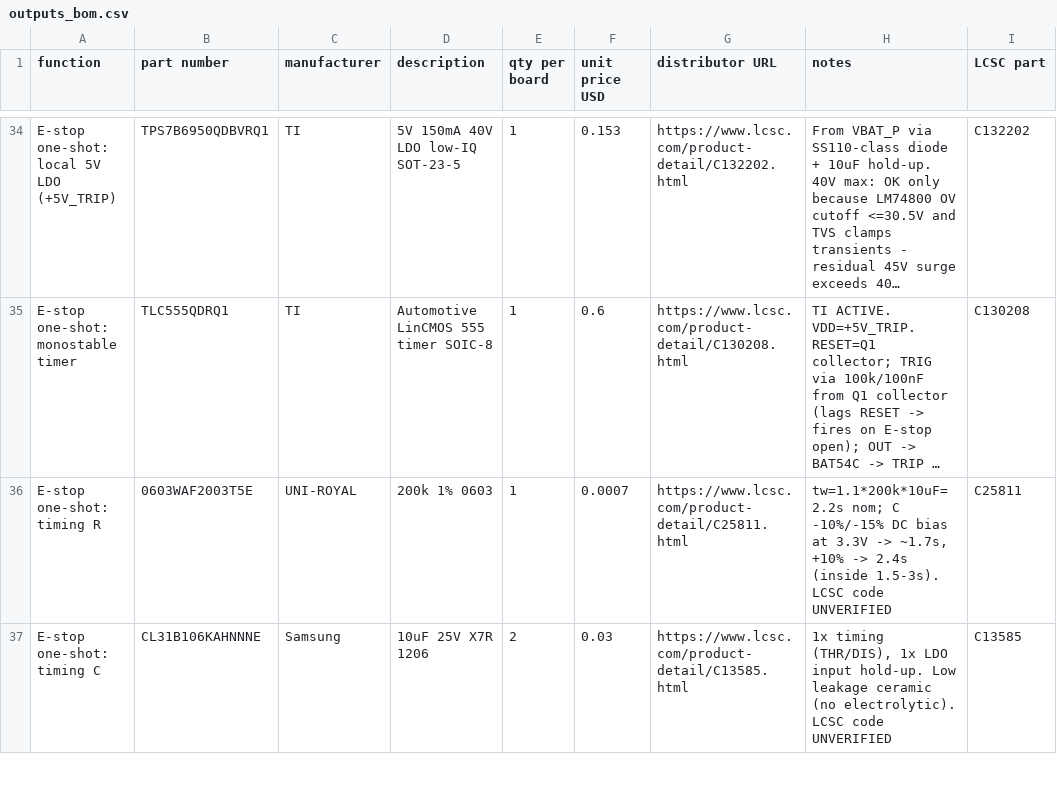
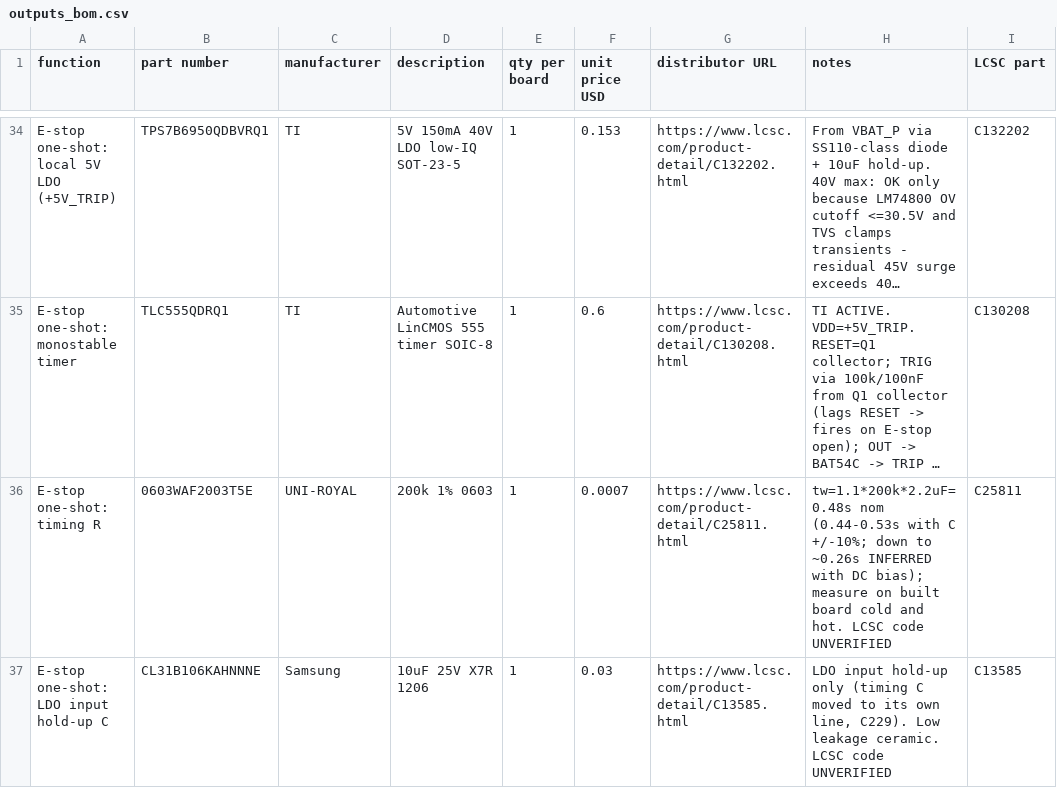
Before and after one commit to Ethan-Poag/blackstart, a CSV file: bom/outputs_bom.csv, drawn as a sheet; only a part is shown, gaps mark what is left out; long unchanged cells end in …; the diff covers the shown part only; the diff names each change by its address in the sheet, - before the commit and + after, or states it on an @@ line.

Commit message:
C229 555 timing cap 10u -> 2.2u (C5137595 FCC0805X225K250FT 25V X5R 0805, same part as C226), R404 200k kept: ESTOP_TRIP pulse 0.48 s nom; value-only (board Value text, no copper)
- Compliance confirmation: review/hv/part_checks_estop.md (C229 sees <= ~5 V on +5V_TRIP)
- pulse 0.48 s nominal, 0.44-0.53 s tolerance, possibly ~0.26 s with DC bias (INFERRED); measure on built board cold and hot
- design.py, estop.kicad_sch C229 Value/LCSC/Note + sheet text, BOMs, bom/outputs_bom.csv split timing C line, design_spec, DESIGN_NOTES
- netlist nets identical (1049), only R407/C229 values differ vs 199cef1; ERC 0

```diff
--- a/bom/outputs_bom.csv
+++ b/bom/outputs_bom.csv
-H36 (notes): tw=1.1*200k*10uF=2.2s nom; C -10%/-15% DC bias at 3.3V -> ~1.7s, +10% -> 2.4s (inside 1.5-3s). LCSC code…
+H36 (notes): tw=1.1*200k*2.2uF=0.48s nom (0.44-0.53s with C +/-10%; down to ~0.26s INFERRED with DC bias); measure on built board cold and hot. LCSC code…
-A37 (function): E-stop one-shot: timing C
+A37 (function): E-stop one-shot: LDO input hold-up C
-E37 (qty per board): 2
+E37 (qty per board): 1
-H37 (notes): 1x timing (THR/DIS), 1x LDO input hold-up. Low leakage ceramic (no electrolytic). LCSC code…
+H37 (notes): LDO input hold-up only (timing C moved to its own line, C229). Low leakage ceramic. LCSC code…
```
Also changed, not shown: 1 added row elsewhere in this file, docs/genctl_bom.csv, mechanical/bom.csv, 5 other files.
